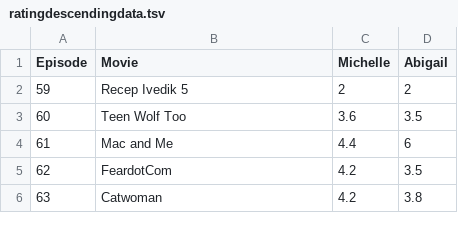
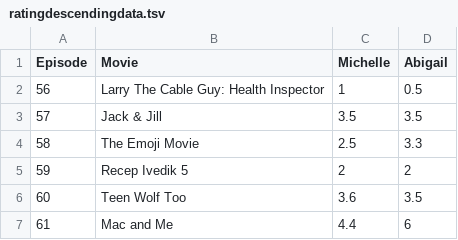
Before and after one commit to Engineer-of-Souls/engineer-of-souls.github.io, a TSV file: ratingdescendingdata.tsv, drawn as a sheet; only a part is shown; the shorter side is filled out with more unchanged rows.

Commit message:
Update ratingdescendingdata.tsv

```diff
--- a/ratingdescendingdata.tsv
+++ b/ratingdescendingdata.tsv
@@ -1,2 +1,5 @@
 Episode	Movie	Michelle	Abigail
+56	Larry The Cable Guy: Health Inspector	1	0.5
+57	Jack & Jill	3.5	3.5
+58	The Emoji Movie	2.5	3.3
 59	Recep Ivedik 5	2	2
```
